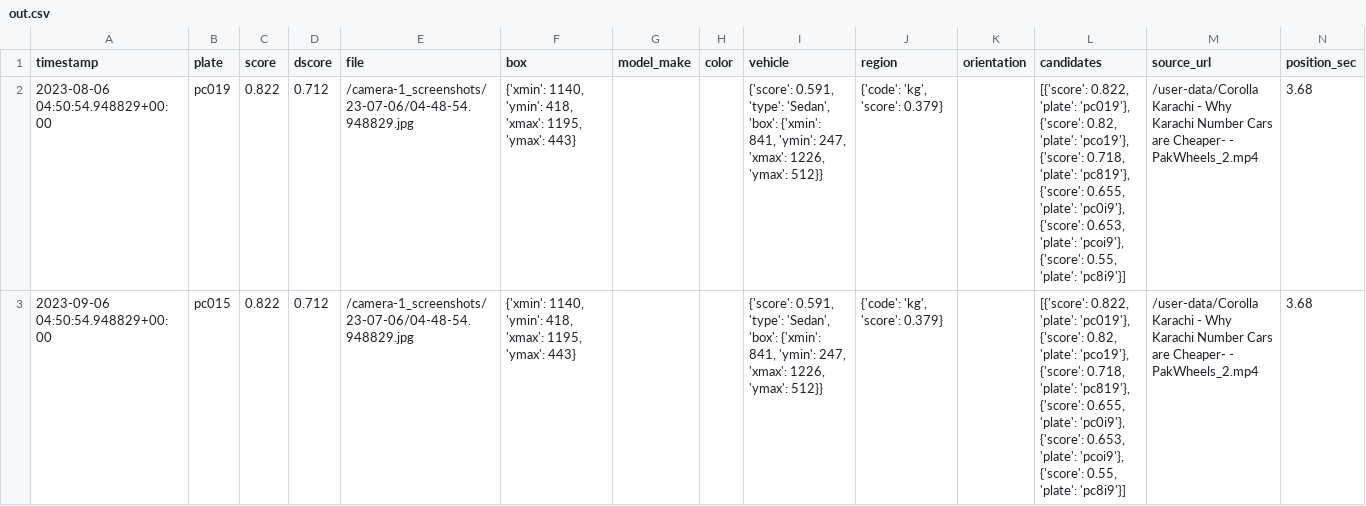
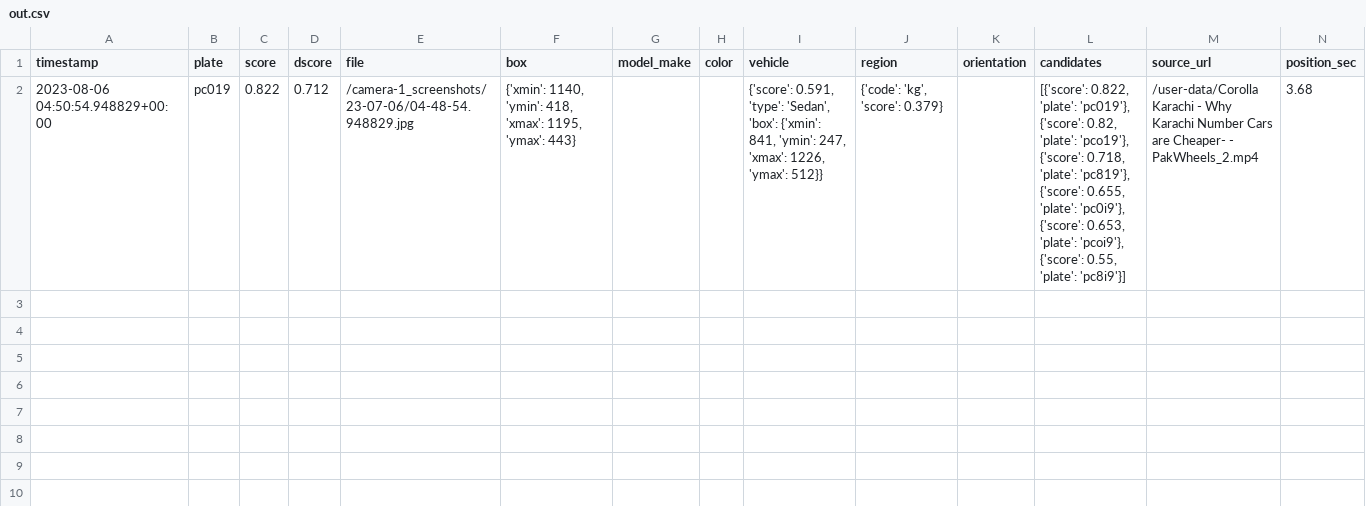
Before and after one commit to bracketdeveloper/smart-Parking, a CSV file: out.csv, drawn as a sheet; only a part is shown; rows hold the shown columns only; the diff names each change by its address in the sheet, - before the commit and + after, or states it on an @@ line.

```diff
--- a/out.csv
+++ b/out.csv
-row 3: 2023-09-06 04:50:54.948829+00:00 | pc015 | 0.822 | 0.712 | /camera-1_screenshots/23-07-06/04-48-54.948829.jpg | {'xmin': 1140, 'ymin': 418, 'xmax': 1195, 'ymax': 443} |  |  | {'score': 0.591, 'type': 'Sedan', 'box': {'xmin': 841, 'ymin': 247, 'xmax': 1226, 'ymax': 512}} | {'code': 'kg', 'score': 0.379} |  | [{'score': 0.822, 'plate': 'pc019'}, {'score': 0.82, 'plate': 'pco19'}, {'score': 0.718, 'plate': 'pc819'}, {'score': 0.655, 'plate': 'pc0i9'}, {'score': 0.653, 'plate': 'pcoi9'}, {'score': 0.55, 'plate': 'pc8i9'}] | /user-data/Corolla Karachi - Why Karachi Number Cars are Cheaper- - PakWheels_2.mp4 | 3.68
```
Also changed, not shown: 5 other files.
